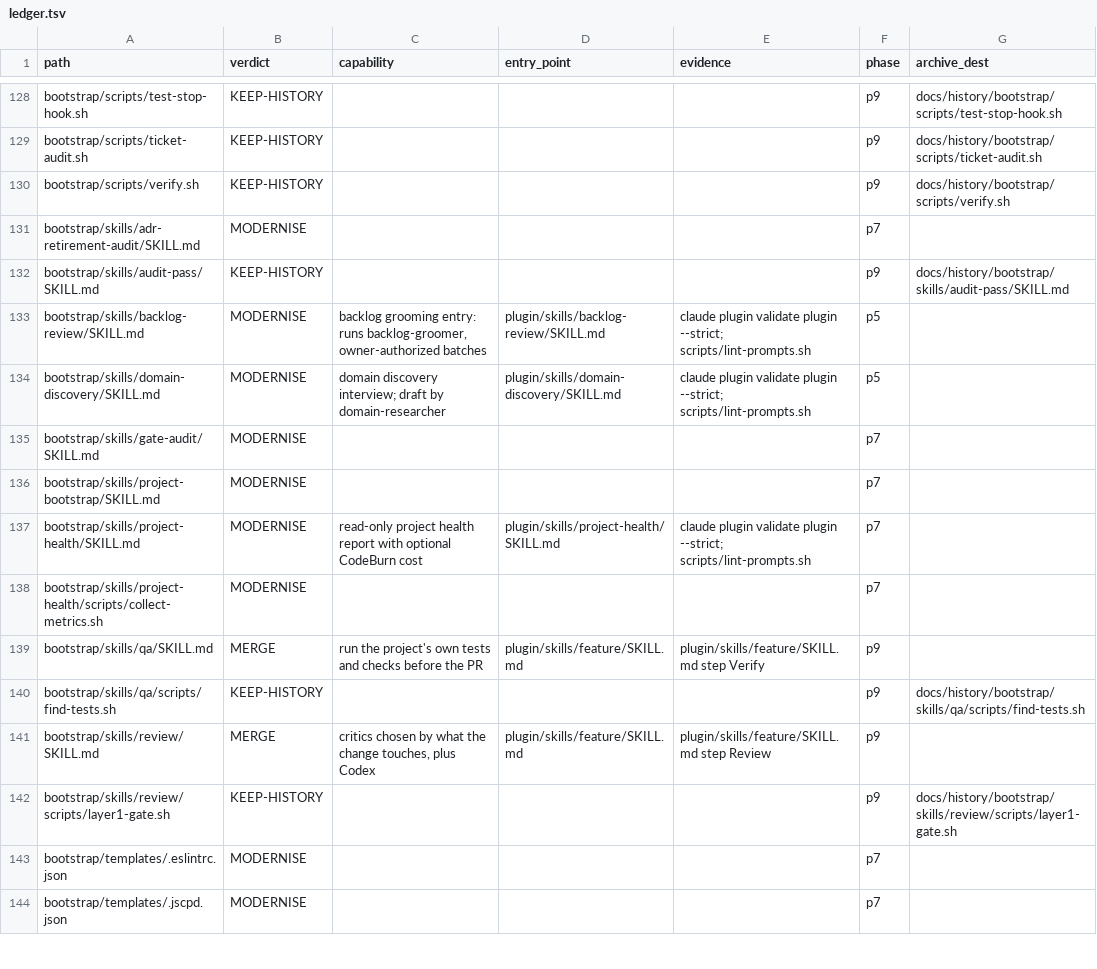
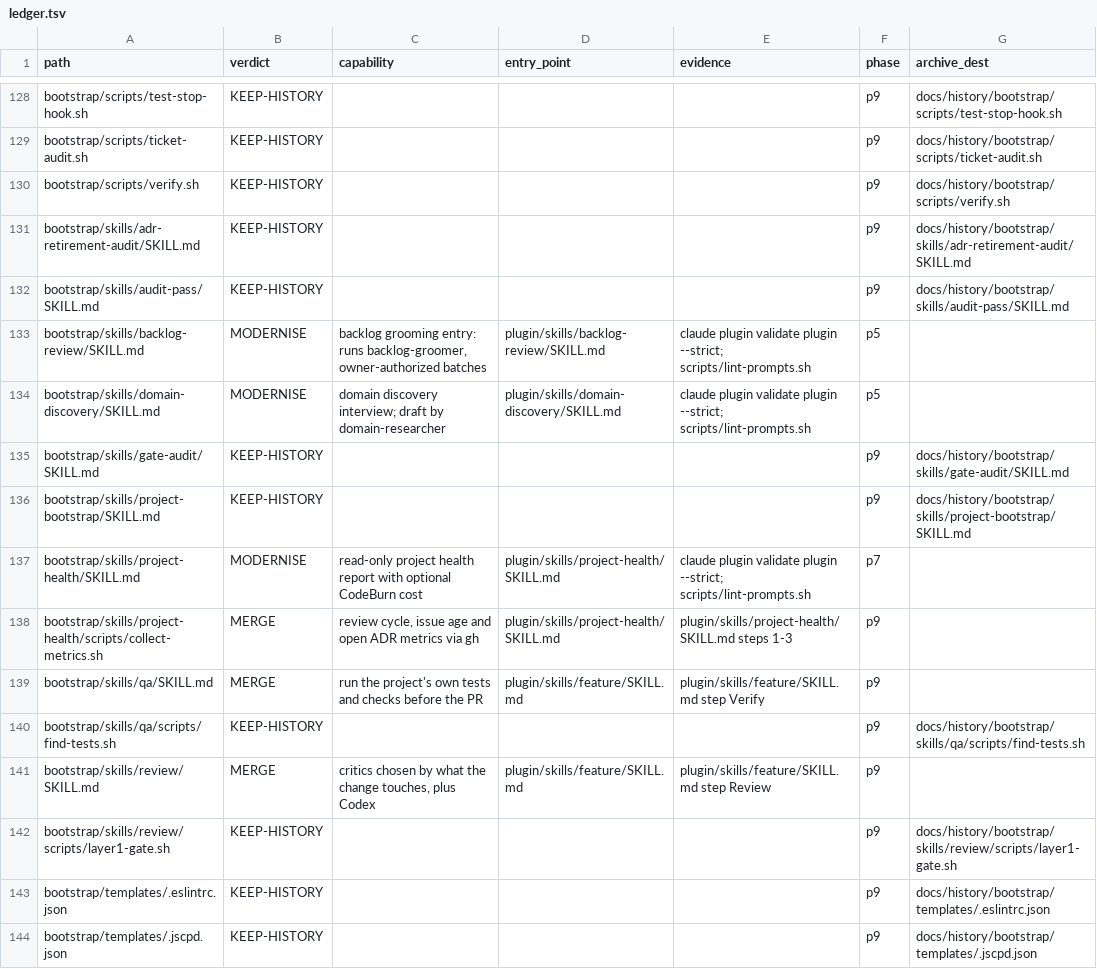
Before and after one commit to Lenivvenil/claude-mini, a TSV file: tools/port-run/ledger.tsv, drawn as a sheet; only a part is shown, gaps mark what is left out; the diff covers the shown part only.

```diff
--- a/tools/port-run/ledger.tsv
+++ b/tools/port-run/ledger.tsv
@@ -130,3 +130,3 @@ bootstrap/scripts/ticket-audit.sh	KEEP-HISTORY				p9	docs/history/bootstrap/scri
 bootstrap/scripts/verify.sh	KEEP-HISTORY				p9	docs/history/bootstrap/scripts/verify.sh
-bootstrap/skills/adr-retirement-audit/SKILL.md	MODERNISE				p7	
+bootstrap/skills/adr-retirement-audit/SKILL.md	KEEP-HISTORY				p9	docs/history/bootstrap/skills/adr-retirement-audit/SKILL.md
 bootstrap/skills/audit-pass/SKILL.md	KEEP-HISTORY				p9	docs/history/bootstrap/skills/audit-pass/SKILL.md
@@ -134,6 +134,6 @@ bootstrap/skills/backlog-review/SKILL.md	MODERNISE	backlog grooming entry: runs
 bootstrap/skills/domain-discovery/SKILL.md	MODERNISE	domain discovery interview; draft by domain-researcher	plugin/skills/domain-discovery/SKILL.md	claude plugin validate plugin --strict; scripts/lint-prompts.sh	p5	
-bootstrap/skills/gate-audit/SKILL.md	MODERNISE				p7	
-bootstrap/skills/project-bootstrap/SKILL.md	MODERNISE				p7	
+bootstrap/skills/gate-audit/SKILL.md	KEEP-HISTORY				p9	docs/history/bootstrap/skills/gate-audit/SKILL.md
+bootstrap/skills/project-bootstrap/SKILL.md	KEEP-HISTORY				p9	docs/history/bootstrap/skills/project-bootstrap/SKILL.md
 bootstrap/skills/project-health/SKILL.md	MODERNISE	read-only project health report with optional CodeBurn cost	plugin/skills/project-health/SKILL.md	claude plugin validate plugin --strict; scripts/lint-prompts.sh	p7	
-bootstrap/skills/project-health/scripts/collect-metrics.sh	MODERNISE				p7	
+bootstrap/skills/project-health/scripts/collect-metrics.sh	MERGE	review cycle, issue age and open ADR metrics via gh	plugin/skills/project-health/SKILL.md	plugin/skills/project-health/SKILL.md steps 1-3	p9	
 bootstrap/skills/qa/SKILL.md	MERGE	run the project's own tests and checks before the PR	plugin/skills/feature/SKILL.md	plugin/skills/feature/SKILL.md step Verify	p9	
@@ -142,3 +142,3 @@ bootstrap/skills/review/SKILL.md	MERGE	critics chosen by what the change touches
 bootstrap/skills/review/scripts/layer1-gate.sh	KEEP-HISTORY				p9	docs/history/bootstrap/skills/review/scripts/layer1-gate.sh
-bootstrap/templates/.eslintrc.json	MODERNISE				p7	
-bootstrap/templates/.jscpd.json	MODERNISE				p7	
+bootstrap/templates/.eslintrc.json	KEEP-HISTORY				p9	docs/history/bootstrap/templates/.eslintrc.json
+bootstrap/templates/.jscpd.json	KEEP-HISTORY				p9	docs/history/bootstrap/templates/.jscpd.json
```
Also changed, not shown: 78 edited cells elsewhere in this file.
